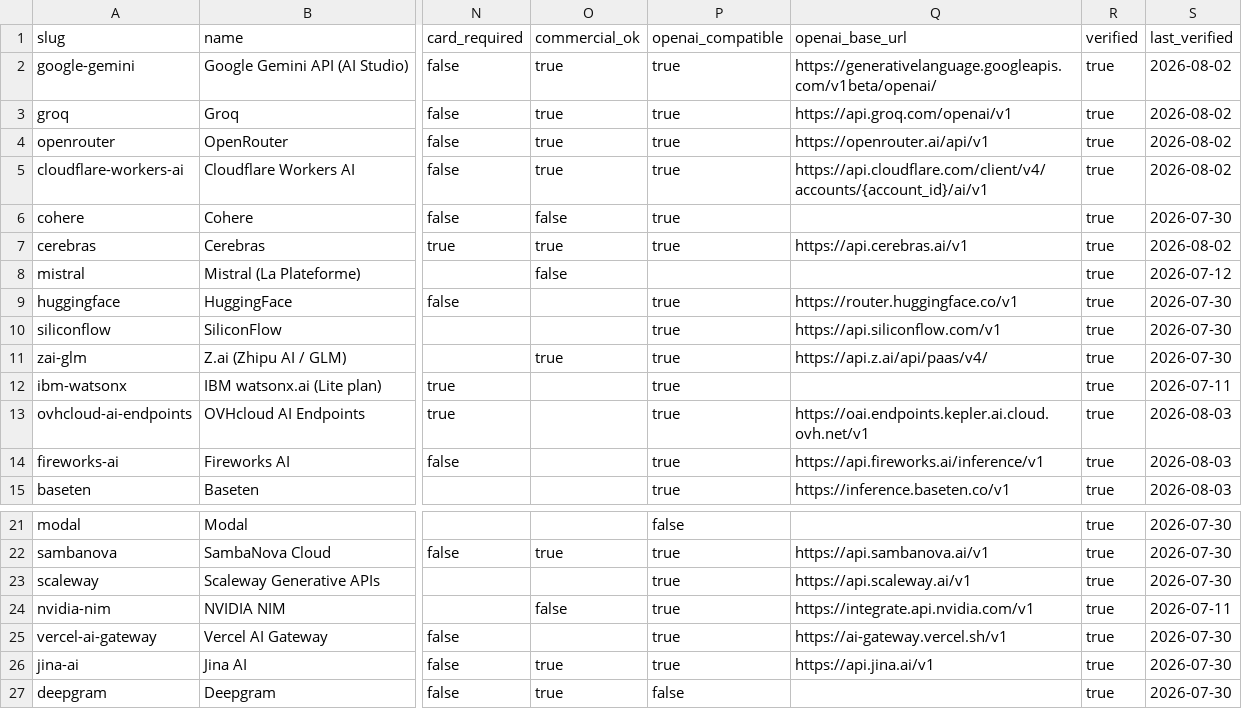
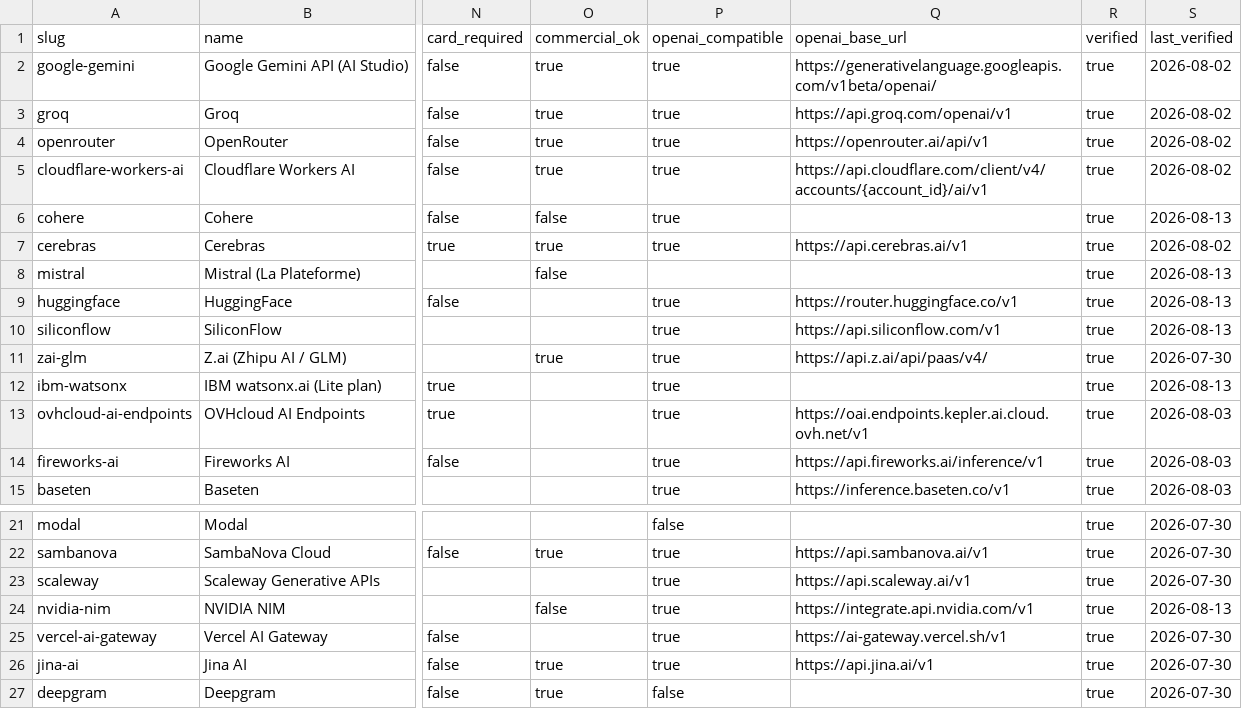
Before and after one commit to pacocartones/free-llm-api-hub, a CSV file: data/providers.csv, drawn as a sheet; only a part is shown, gaps mark what is left out; the diff names each change by its address in the sheet, - before the commit and + after, or states it on an @@ line.

Commit message:
data: re-verify the 6 oldest providers against their current docs
Weekly re-verification batch (all confirmed, no factual changes):

- IBM watsonx.ai (Lite plan: 300k tokens/mo, 20 CUH, 100 pages, 2 req/s)
- NVIDIA NIM (trial credit, evaluation-only)
- Mistral ("try and explore" free tier, upgrade for production)
- Cohere (evaluation keys, 1,000 calls/mo)
- HuggingFace ($0.10-$2.00/mo credits, routed billing only)
- SiliconFlow (permanently-free models, identity verification)

Bumps last_verified to 2026-08-13 and regenerates the derived files
(badge: oldest 33d -> 14d). Regenerated locally, no GitHub Actions.

```diff
--- a/data/providers.csv
+++ b/data/providers.csv
-S6 (last_verified): 2026-07-30
+S6 (last_verified): 2026-08-13
-S8 (last_verified): 2026-07-12
+S8 (last_verified): 2026-08-13
-S9:S10 (last_verified): 2026-07-30
+S9:S10 (last_verified): 2026-08-13
-S12 (last_verified): 2026-07-11
+S12 (last_verified): 2026-08-13
-S24 (last_verified): 2026-07-11
+S24 (last_verified): 2026-08-13
```
Also changed, not shown: 10 other files.
